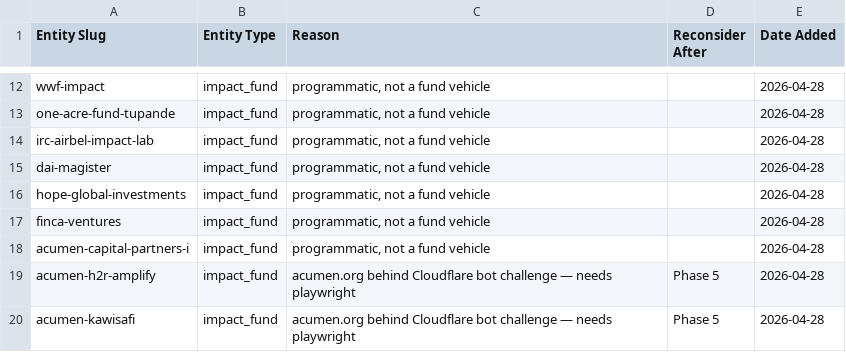
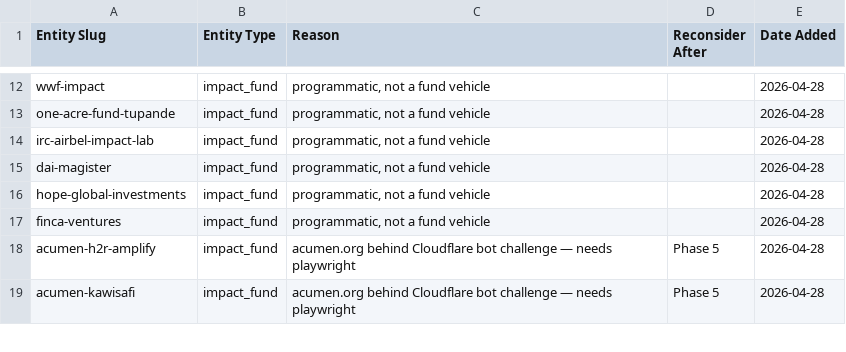
Before and after one commit to nwjt2/Impact, a CSV file: network/docs/discovery_skip_list.csv, drawn as a sheet; only a part is shown, gaps mark what is left out; the diff names each change by its address in the sheet, - before the commit and + after, or states it on an @@ line.

```diff
--- a/network/docs/discovery_skip_list.csv
+++ b/network/docs/discovery_skip_list.csv
-row 18: acumen-capital-partners-i | impact_fund | programmatic, not a fund vehicle |  | 2026-04-28
```
Also changed, not shown: network/catalogue/impact_funds.csv, network/catalogue/investors.csv, 2 other files.
